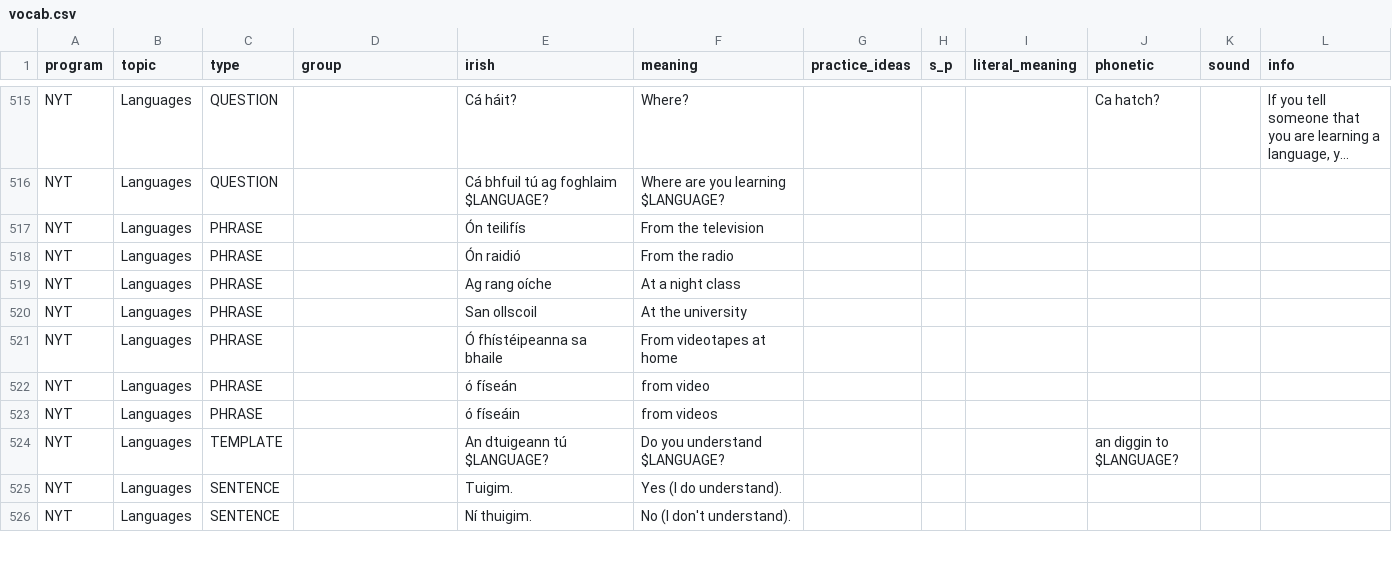
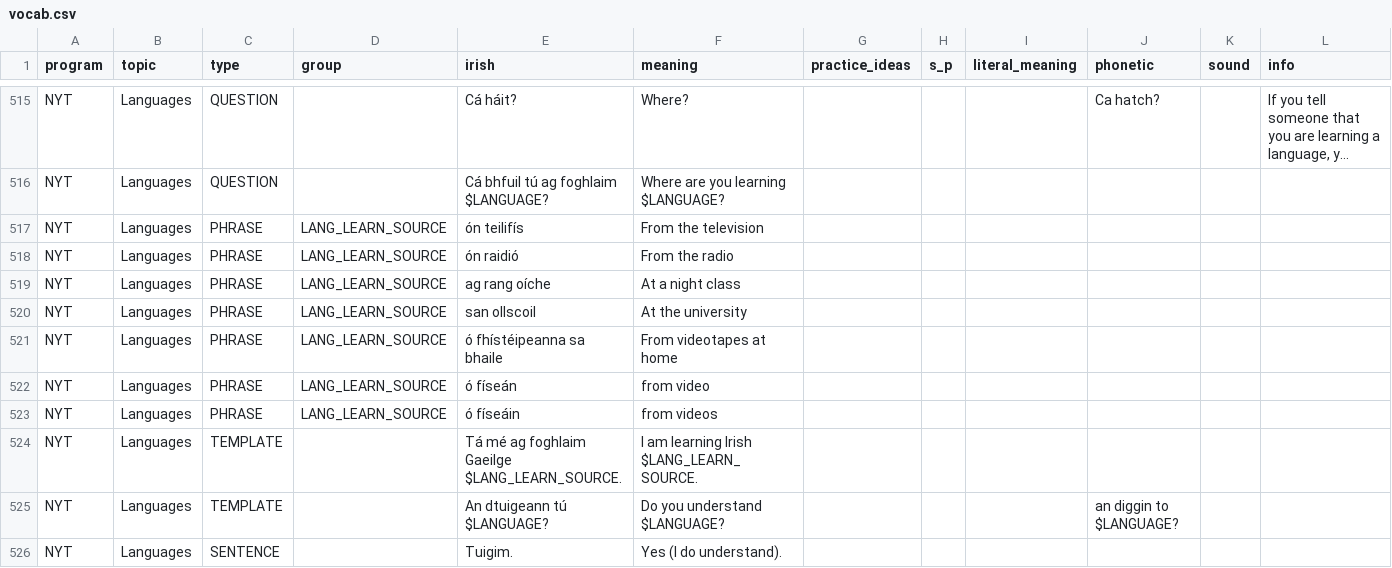
Before and after one commit to michaelw730/irish, a CSV file: vocab.csv, drawn as a sheet; only a part is shown, gaps mark what is left out; the shorter side is filled out with more unchanged rows; long unchanged cells end in …; the diff names each change by its address in the sheet, - before the commit and + after, or states it on an @@ line.

```diff
--- a/vocab.csv
+++ b/vocab.csv
-D517:D523 (group): (empty)
+D517:D523 (group): LANG_LEARN_SOURCE
-E517 (irish): Ón teilifís
+E517 (irish): ón teilifís
-E518 (irish): Ón raidió
+E518 (irish): ón raidió
-E519 (irish): Ag rang oíche
+E519 (irish): ag rang oíche
-E520 (irish): San ollscoil
+E520 (irish): san ollscoil
-E521 (irish): Ó fhístéipeanna sa bhaile
+E521 (irish): ó fhístéipeanna sa bhaile
+row 524: NYT | Languages | TEMPLATE |  | Tá mé ag foghlaim Gaeilge $LANG_LEARN_SOURCE. | I am learning Irish $LANG_LEARN_SOURCE.
```
Also changed, not shown: 1 other file.
